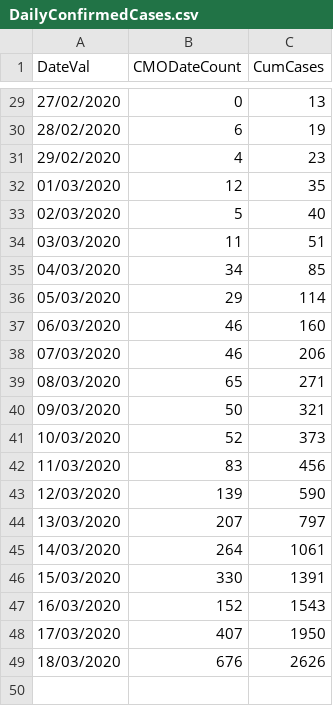
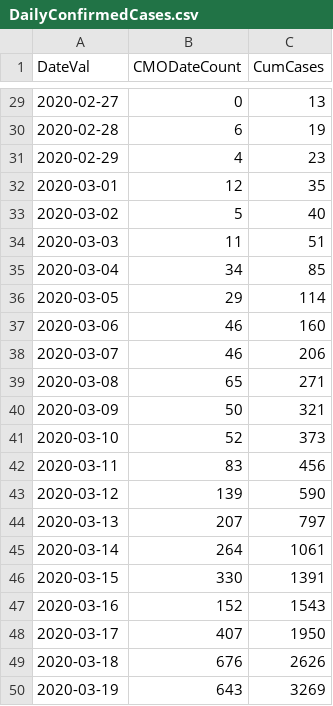
Before and after one commit to girotobial/covid-19-uk, a CSV file: data/DailyConfirmedCases.csv, drawn as a sheet; only a part is shown, gaps mark what is left out; the diff covers the shown part only.

```diff
--- a/data/DailyConfirmedCases.csv
+++ b/data/DailyConfirmedCases.csv
@@ -29,21 +29,22 @@ DateVal,CMODateCount,CumCases
-27/02/2020,0,13
-28/02/2020,6,19
-29/02/2020,4,23
-01/03/2020,12,35
-02/03/2020,5,40
-03/03/2020,11,51
-04/03/2020,34,85
-05/03/2020,29,114
-06/03/2020,46,160
-07/03/2020,46,206
-08/03/2020,65,271
-09/03/2020,50,321
-10/03/2020,52,373
-11/03/2020,83,456
-12/03/2020,139,590
-13/03/2020,207,797
-14/03/2020,264,1061
-15/03/2020,330,1391
-16/03/2020,152,1543
-17/03/2020,407,1950
-18/03/2020,676,2626
+2020-02-27,0,13
+2020-02-28,6,19
+2020-02-29,4,23
+2020-03-01,12,35
+2020-03-02,5,40
+2020-03-03,11,51
+2020-03-04,34,85
+2020-03-05,29,114
+2020-03-06,46,160
+2020-03-07,46,206
+2020-03-08,65,271
+2020-03-09,50,321
+2020-03-10,52,373
+2020-03-11,83,456
+2020-03-12,139,590
+2020-03-13,207,797
+2020-03-14,264,1061
+2020-03-15,330,1391
+2020-03-16,152,1543
+2020-03-17,407,1950
+2020-03-18,676,2626
+2020-03-19,643,3269
```
Also changed, not shown: 27 edited cells elsewhere in this file, data/DailyConfirmedCasesWithFeatures.csv, 4 other files.
